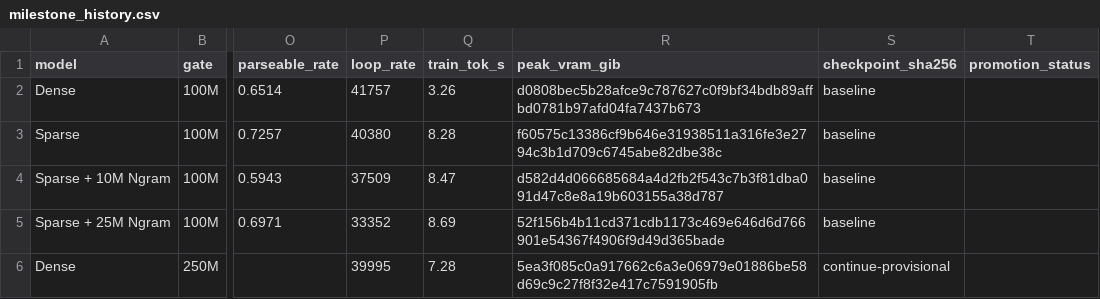
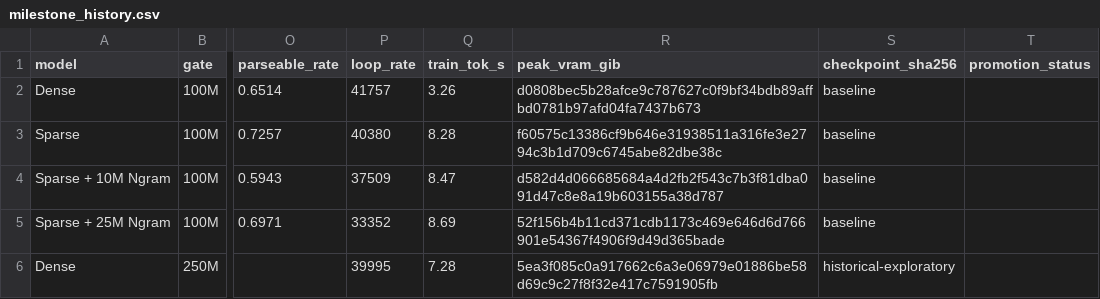
Before and after one commit to SparseForge-Lab/SparseCoderLab, a CSV file: results/prompt3/milestone_history.csv, drawn as a sheet; only a part is shown, gaps mark what is left out; the diff names each change by its address in the sheet, - before the commit and + after, or states it on an @@ line.

Commit message:
record model transition checkpoints

```diff
--- a/results/prompt3/milestone_history.csv
+++ b/results/prompt3/milestone_history.csv
-S6 (checkpoint_sha256): continue-provisional
+S6 (checkpoint_sha256): historical-exploratory
```
Also changed, not shown: 4 other files.
